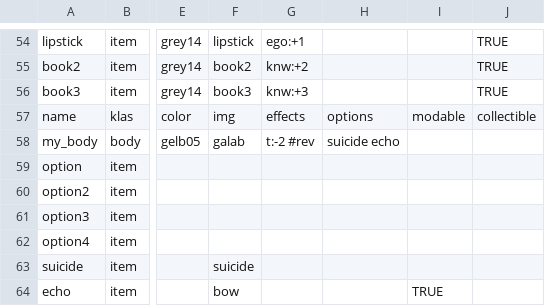
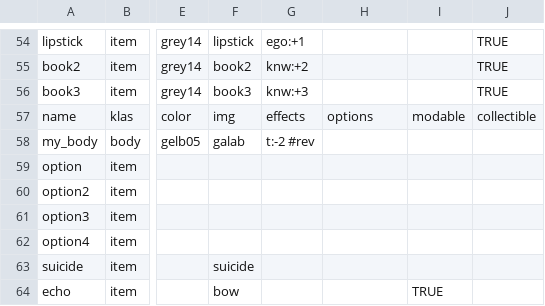
Before and after one commit to dimch0/circles, a CSV file: data/scenario_01/data.csv, drawn as a sheet; only a part is shown, gaps mark what is left out; the diff names each change by its address in the sheet, - before the commit and + after, or states it on an @@ line.

Commit message:
data upd

```diff
--- a/data/scenario_01/data.csv
+++ b/data/scenario_01/data.csv
-H58: suicide echo
+H58: (empty)
```
